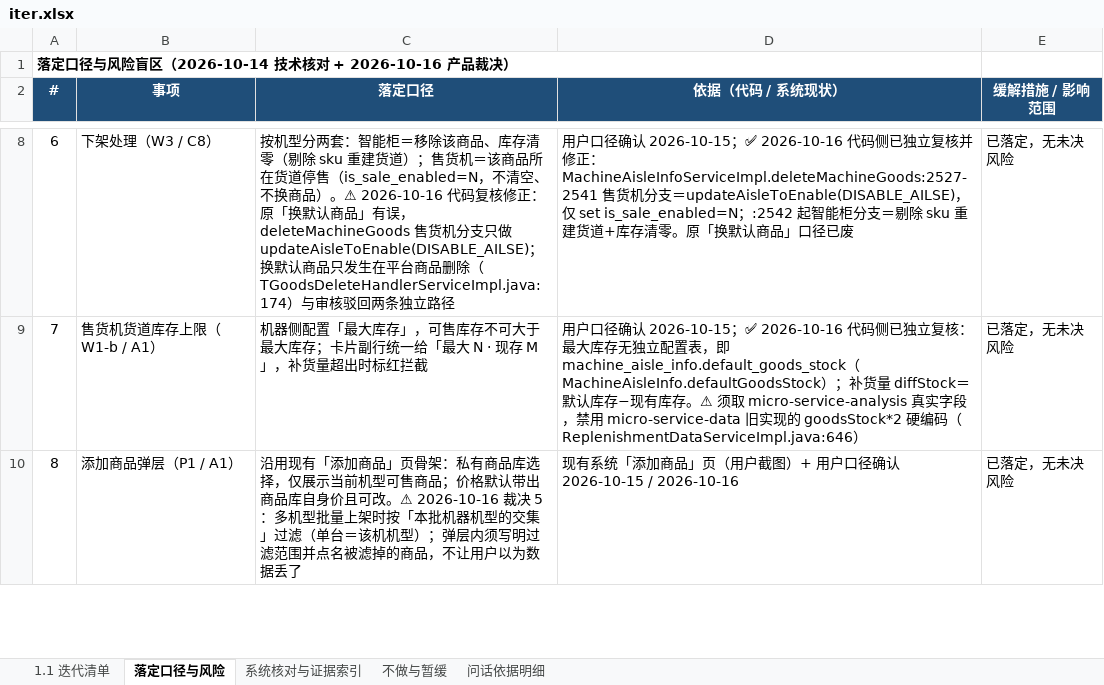
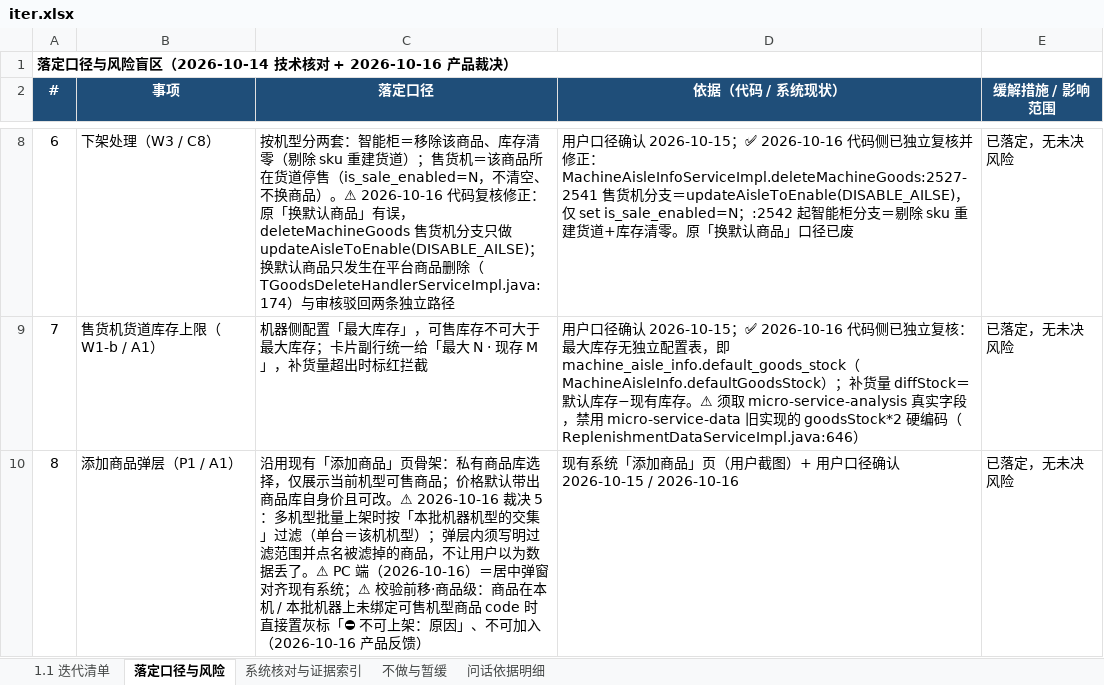
Before and after one commit to wyy1746919440/dhe-ai-assistant-v11, an Excel workbook: iter.xlsx, sheet 落定口径与风险, drawn as a sheet; only a part is shown, gaps mark what is left out; values as stored, in another font and other column widths than the file's, no borders; the diff covers the shown part only; the diff names each change by its address in the sheet, - before the commit and + after, or states it on an @@ line.

```diff
--- a/iter.xlsx (sheet 落定口径与风险)
+++ b/iter.xlsx (sheet 落定口径与风险)
-C10 (落定口径): …数据丢了
+C10 (落定口径): …数据丢了。⚠ PC 端（2026-10-16）＝居中弹窗对齐现有系统；⚠ 校验前移·商品级：商品在本机 / 本批机器上未绑定可售机型商品 code 时直接置灰标「⛔ 不可上架：原因」、不可加入（2026-10-16 产品反馈）
```
Also changed, not shown: 2 added rows and 2 edited cells elsewhere in this sheet, 6 other files.
